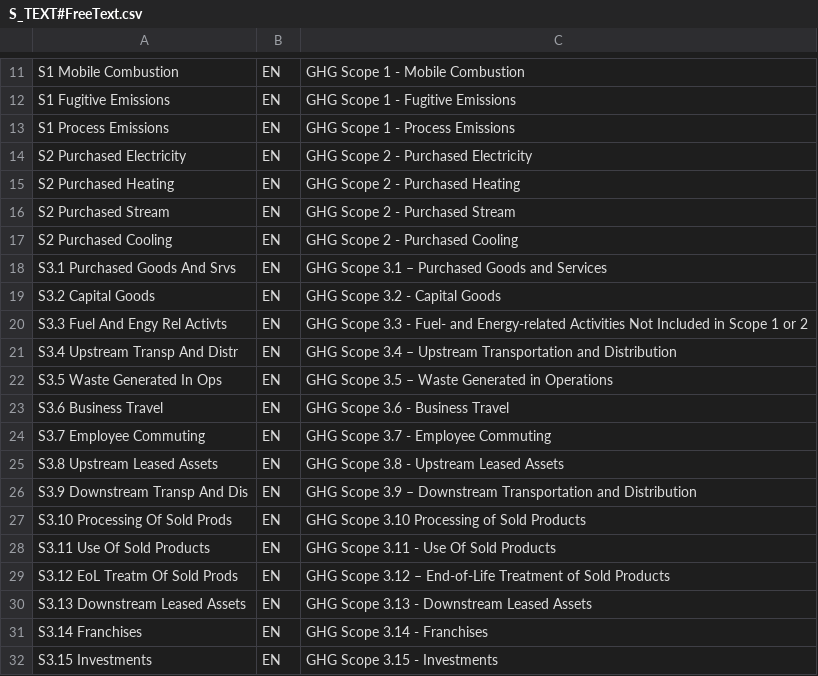
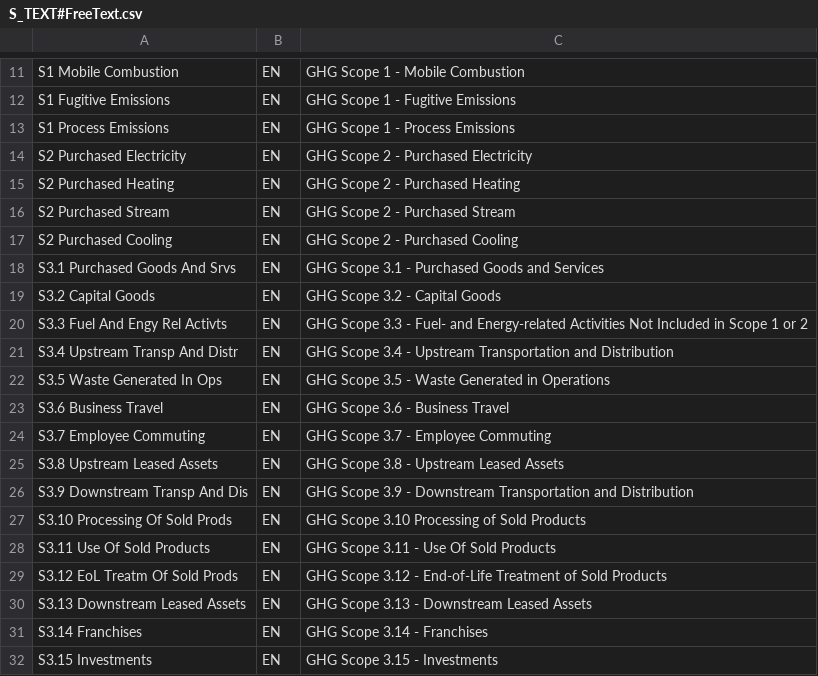
Before and after one commit to SAP-samples/ehs-environment-management-samples, a CSV file: greenhouse-gas-management/classifiers/S_TEXT#FreeText.csv, drawn as a sheet; only a part is shown, gaps mark what is left out.

```diff
--- a/greenhouse-gas-management/classifiers/S_TEXT#FreeText.csv
+++ b/greenhouse-gas-management/classifiers/S_TEXT#FreeText.csv
@@ -17,7 +17,7 @@ S2 Purchased Stream,EN,GHG Scope 2 - Purchased Stream
 S2 Purchased Cooling,EN,GHG Scope 2 - Purchased Cooling
-S3.1 Purchased Goods And Srvs,EN,GHG Scope 3.1 – Purchased Goods and Services
+S3.1 Purchased Goods And Srvs,EN,GHG Scope 3.1 - Purchased Goods and Services
 S3.2 Capital Goods,EN,GHG Scope 3.2 - Capital Goods
 S3.3 Fuel And Engy Rel Activts,EN,GHG Scope 3.3 - Fuel- and Energy-related Activities Not Included in Scope 1 or 2
-S3.4 Upstream Transp And Distr,EN,GHG Scope 3.4 – Upstream Transportation and Distribution
-S3.5 Waste Generated In Ops,EN,GHG Scope 3.5 – Waste Generated in Operations
+S3.4 Upstream Transp And Distr,EN,GHG Scope 3.4 - Upstream Transportation and Distribution
+S3.5 Waste Generated In Ops,EN,GHG Scope 3.5 - Waste Generated in Operations
 S3.6 Business Travel,EN,GHG Scope 3.6 - Business Travel
@@ -25,6 +25,6 @@ S3.7 Employee Commuting,EN,GHG Scope 3.7 - Employee Commuting
 S3.8 Upstream Leased Assets,EN,GHG Scope 3.8 - Upstream Leased Assets
-S3.9 Downstream Transp And Dis,EN,GHG Scope 3.9 – Downstream Transportation and Distribution
+S3.9 Downstream Transp And Dis,EN,GHG Scope 3.9 - Downstream Transportation and Distribution
 S3.10 Processing Of Sold Prods,EN,GHG Scope 3.10 Processing of Sold Products
 S3.11 Use Of Sold Products,EN,GHG Scope 3.11 - Use Of Sold Products
-S3.12 EoL Treatm Of Sold Prods,EN,GHG Scope 3.12 – End-of-Life Treatment of Sold Products
+S3.12 EoL Treatm Of Sold Prods,EN,GHG Scope 3.12 - End-of-Life Treatment of Sold Products
 S3.13 Downstream Leased Assets,EN,GHG Scope 3.13 - Downstream Leased Assets
```
Also changed, not shown: 1 other file.
